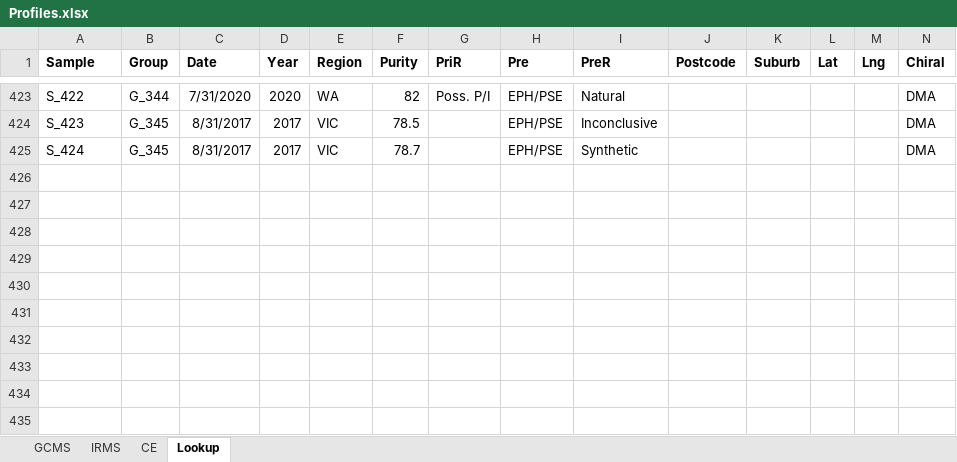
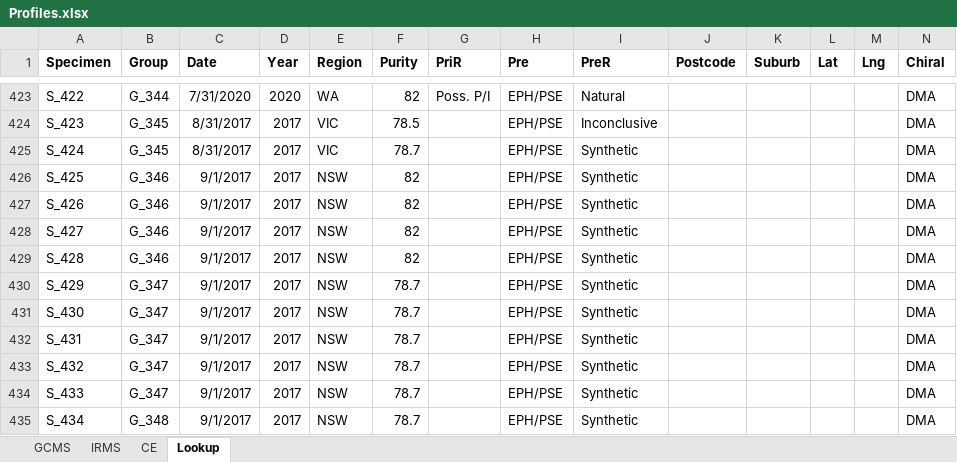
Before and after one commit to PopovicAna/Prioritisation-of-analytical-techniques, an Excel workbook: Data/Profiles.xlsx, sheet Lookup, drawn as a sheet; only a part is shown, gaps mark what is left out; values as stored, in another font and other column widths than the file's, no borders; conditional formats not drawn; the diff names each change by its address in the sheet, - before the commit and + after, or states it on an @@ line.

```diff
--- a/Data/Profiles.xlsx (sheet Lookup)
+++ b/Data/Profiles.xlsx (sheet Lookup)
-A1: Sample
+A1: Specimen
+row 426: S_425 | G_346 | 9/1/2017 | 2017 | NSW | 82 |  | EPH/PSE | Synthetic |  |  |  |  | DMA
+row 427: S_426 | G_346 | 9/1/2017 | 2017 | NSW | 82 |  | EPH/PSE | Synthetic |  |  |  |  | DMA
+row 428: S_427 | G_346 | 9/1/2017 | 2017 | NSW | 82 |  | EPH/PSE | Synthetic |  |  |  |  | DMA
+row 429: S_428 | G_346 | 9/1/2017 | 2017 | NSW | 82 |  | EPH/PSE | Synthetic |  |  |  |  | DMA
+row 430: S_429 | G_347 | 9/1/2017 | 2017 | NSW | 78.7 |  | EPH/PSE | Synthetic |  |  |  |  | DMA
+row 431: S_430 | G_347 | 9/1/2017 | 2017 | NSW | 78.7 |  | EPH/PSE | Synthetic |  |  |  |  | DMA
+row 432: S_431 | G_347 | 9/1/2017 | 2017 | NSW | 78.7 |  | EPH/PSE | Synthetic |  |  |  |  | DMA
+row 433: S_432 | G_347 | 9/1/2017 | 2017 | NSW | 78.7 |  | EPH/PSE | Synthetic |  |  |  |  | DMA
+row 434: S_433 | G_347 | 9/1/2017 | 2017 | NSW | 78.7 |  | EPH/PSE | Synthetic |  |  |  |  | DMA
+row 435: S_434 | G_348 | 9/1/2017 | 2017 | NSW | 78.7 |  | EPH/PSE | Synthetic |  |  |  |  | DMA
```
Also changed, not shown: sheet IRMS, sheet CE, sheet GCMS, 10 other files.
